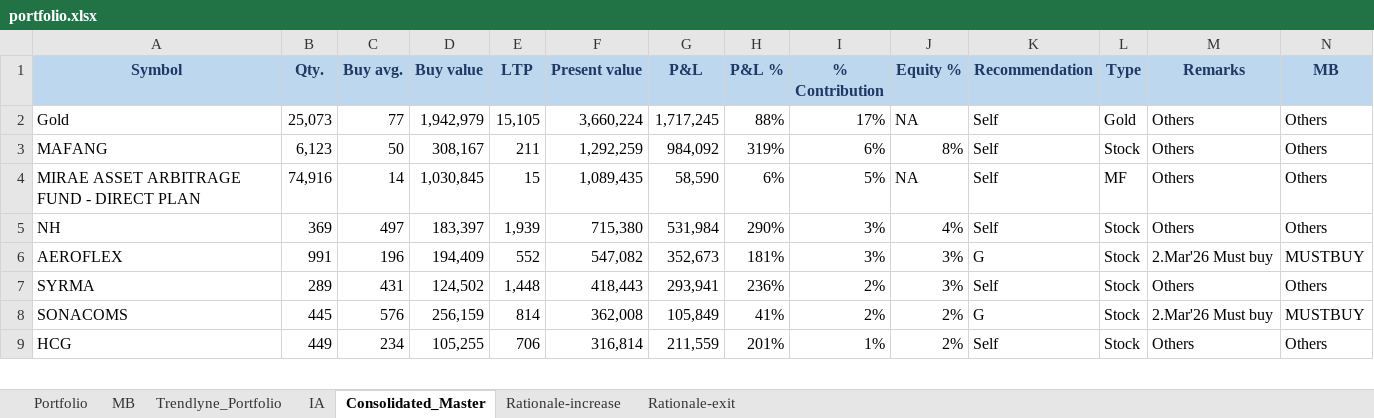
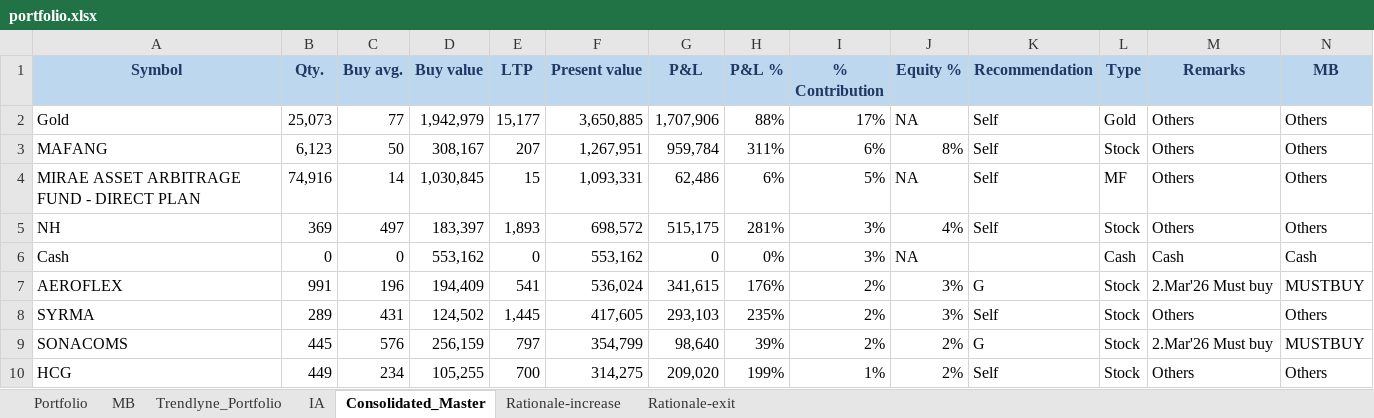
Before and after one commit to kvector0001/STT-Dashboard, an Excel workbook: data/portfolio.xlsx, sheet Consolidated_Master, drawn as a sheet; only a part is shown; values as stored, in another font and other column widths than the file's, no borders; charts and pictures and conditional formats not drawn; addresses are those after the commit; the diff covers the shown part only; the diff names each change by its address in the sheet, - before the commit and + after, or states it on an @@ line.

```diff
--- a/data/portfolio.xlsx (sheet Consolidated_Master)
+++ b/data/portfolio.xlsx (sheet Consolidated_Master)
-E2 (LTP): 15,105
+E2 (LTP): 15,177
-F2 (Present value): 3,660,224
+F2 (Present value): 3,650,885
-G2 (P&L): 1,717,245
+G2 (P&L): 1,707,906
-E3 (LTP): 211
+E3 (LTP): 207
-F3 (Present value): 1,292,259
+F3 (Present value): 1,267,951
-G3 (P&L): 984,092
+G3 (P&L): 959,784
-H3 (P&L %): 319%
+H3 (P&L %): 311%
-F4 (Present value): 1,089,435
+F4 (Present value): 1,093,331
-G4 (P&L): 58,590
+G4 (P&L): 62,486
-E5 (LTP): 1,939
+E5 (LTP): 1,893
-F5 (Present value): 715,380
+F5 (Present value): 698,572
-G5 (P&L): 531,984
+G5 (P&L): 515,175
-H5 (P&L %): 290%
+H5 (P&L %): 281%
+row 6: Cash | 0 | 0 | 553,162 | 0 | 553,162 | 0 | 0% | 3% | NA |  | Cash | Cash | Cash
-E7 (LTP): 552
+E7 (LTP): 541
-F7 (Present value): 547,082
+F7 (Present value): 536,024
-G7 (P&L): 352,673
+G7 (P&L): 341,615
-H7 (P&L %): 181%
+H7 (P&L %): 176%
-I7 (% Contribution): 3%
+I7 (% Contribution): 2%
-E8 (LTP): 1,448
+E8 (LTP): 1,445
-F8 (Present value): 418,443
+F8 (Present value): 417,605
-G8 (P&L): 293,941
+G8 (P&L): 293,103
-H8 (P&L %): 236%
+H8 (P&L %): 235%
-E9 (LTP): 814
+E9 (LTP): 797
-F9 (Present value): 362,008
+F9 (Present value): 354,799
-G9 (P&L): 105,849
+G9 (P&L): 98,640
-H9 (P&L %): 41%
+H9 (P&L %): 39%
-E10 (LTP): 706
+E10 (LTP): 700
-F10 (Present value): 316,814
+F10 (Present value): 314,275
-G10 (P&L): 211,559
+G10 (P&L): 209,020
-H10 (P&L %): 201%
+H10 (P&L %): 199%
```
Also changed, not shown: 45 added rows, 46 removed rows and 426 edited cells elsewhere in this sheet, sheet Portfolio, sheet IA, sheet Trendlyne_Portfolio, 1 other file.
